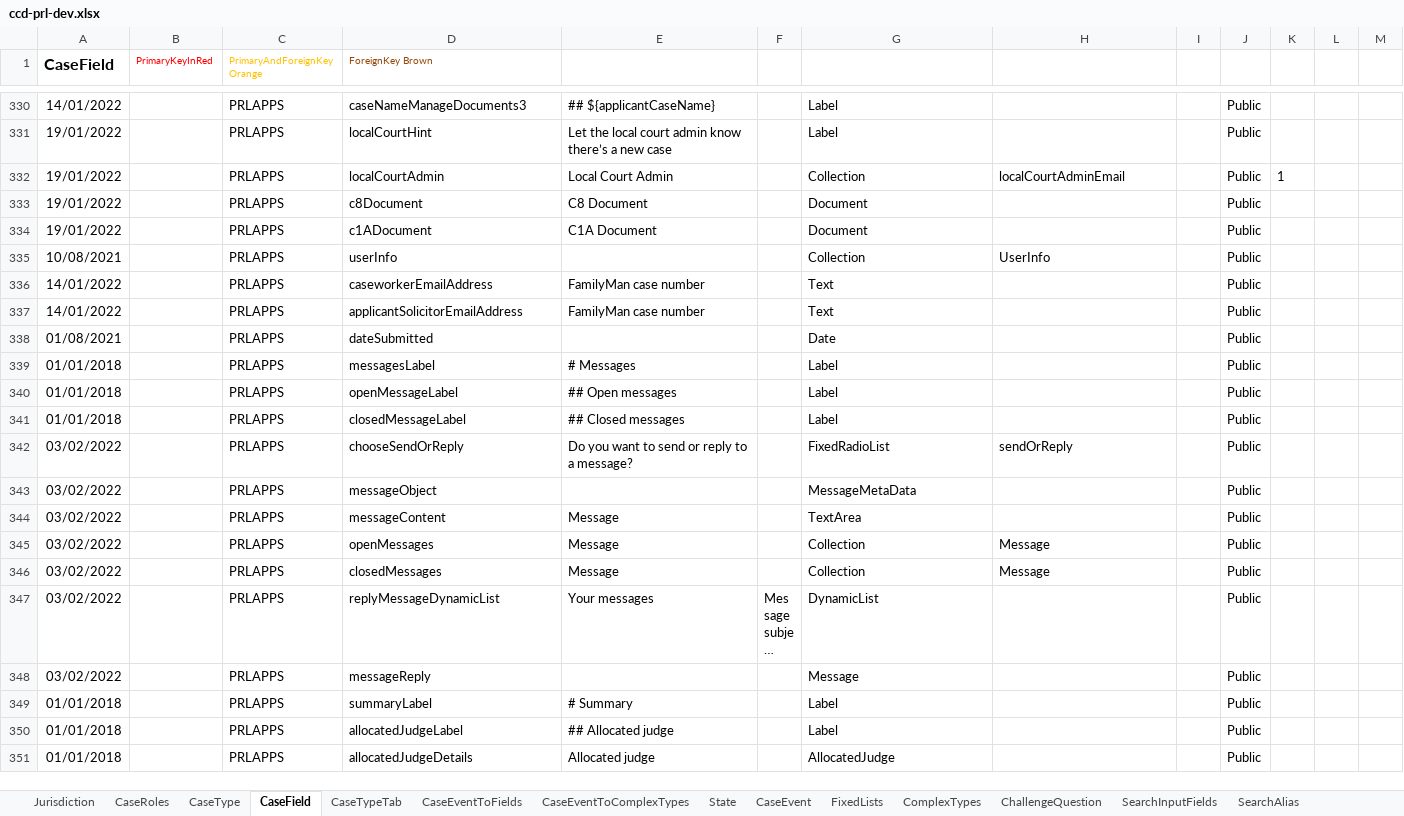
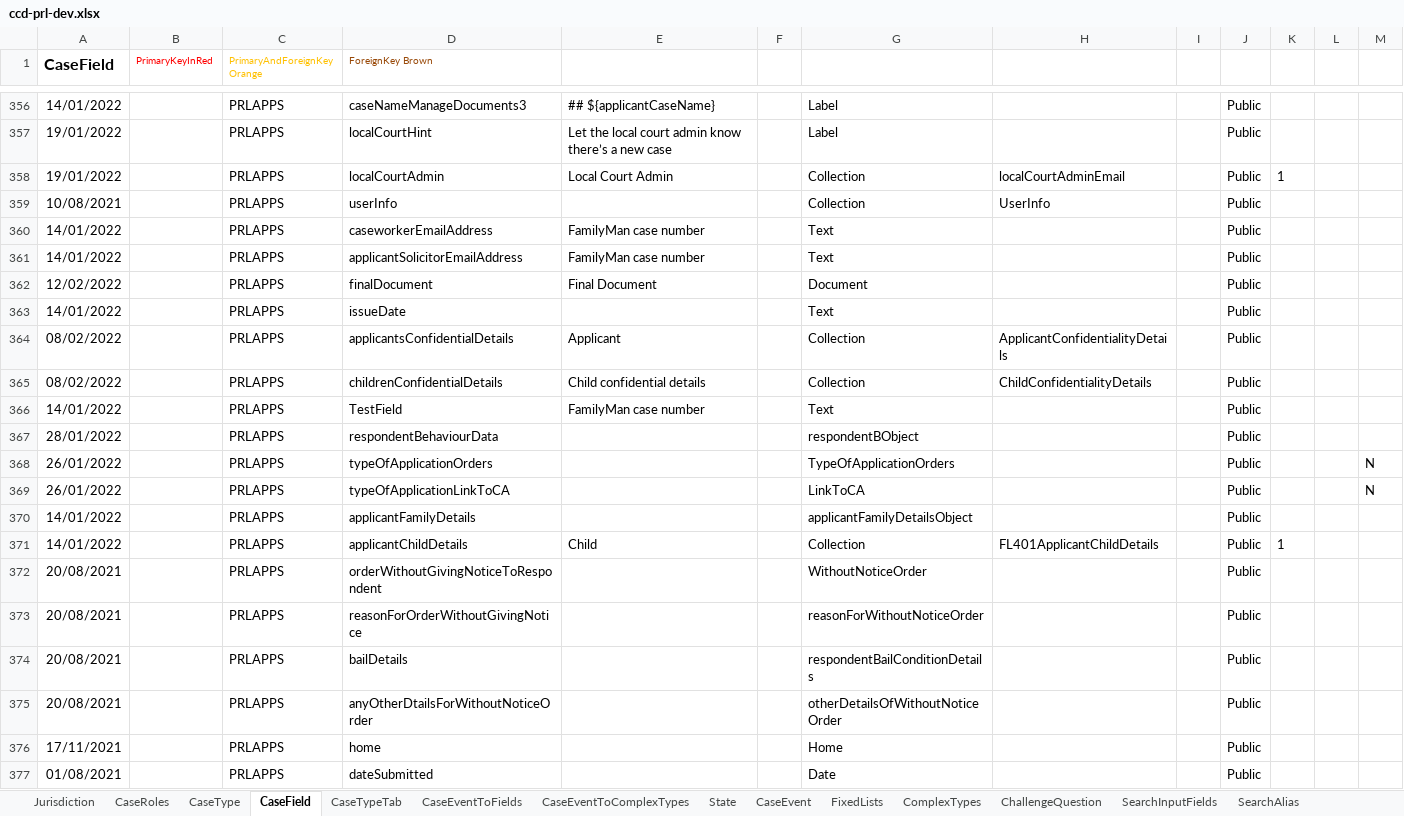
Before and after one commit to hmcts/prl-ccd-definitions, an Excel workbook: build/ccd-development-config/ccd-prl-dev.xlsx, sheet CaseField, drawn as a sheet; only a part is shown, gaps mark what is left out; the shorter side is filled out with more unchanged rows; long unchanged cells end in …; values as stored, in another font and other column widths than the file's, no borders; the diff covers the shown part only; the diff names each change by its address in the sheet, - before the commit and + after, or states it on an @@ line.

```diff
--- a/build/ccd-development-config/ccd-prl-dev.xlsx (sheet CaseField)
+++ b/build/ccd-development-config/ccd-prl-dev.xlsx (sheet CaseField)
@@ row 333 moved to row 50: 19/01/2022 @@
@@ row 334 moved to row 48: 19/01/2022 @@
+row 362: 12/02/2022 |  | PRLAPPS | finalDocument | Final Document |  | Document |  |  | Public
+row 363: 14/01/2022 |  | PRLAPPS | issueDate |  |  | Text |  |  | Public
+row 364: 08/02/2022 |  | PRLAPPS | applicantsConfidentialDetails | Applicant |  | Collection | ApplicantConfidentialityDetails |  | Public
+row 365: 08/02/2022 |  | PRLAPPS | childrenConfidentialDetails | Child confidential details |  | Collection | ChildConfidentialityDetails |  | Public
+row 366: 14/01/2022 |  | PRLAPPS | TestField | FamilyMan case number |  | Text |  |  | Public
+row 367: 28/01/2022 |  | PRLAPPS | respondentBehaviourData |  |  | respondentBObject |  |  | Public
+row 368: 26/01/2022 |  | PRLAPPS | typeOfApplicationOrders |  |  | TypeOfApplicationOrders |  |  | Public |  |  | N
+row 369: 26/01/2022 |  | PRLAPPS | typeOfApplicationLinkToCA |  |  | LinkToCA |  |  | Public |  |  | N
+row 370: 14/01/2022 |  | PRLAPPS | applicantFamilyDetails |  |  | applicantFamilyDetailsObject |  |  | Public
+row 371: 14/01/2022 |  | PRLAPPS | applicantChildDetails | Child |  | Collection | FL401ApplicantChildDetails |  | Public | 1
+row 372: 20/08/2021 |  | PRLAPPS | orderWithoutGivingNoticeToRespondent |  |  | WithoutNoticeOrder |  |  | Public
+row 373: 20/08/2021 |  | PRLAPPS | reasonForOrderWithoutGivingNotice |  |  | reasonForWithoutNoticeOrder |  |  | Public
+row 374: 20/08/2021 |  | PRLAPPS | bailDetails |  |  | respondentBailConditionDetails |  |  | Public
+row 375: 20/08/2021 |  | PRLAPPS | anyOtherDtailsForWithoutNoticeOrder |  |  | otherDetailsOfWithoutNoticeOrder |  |  | Public
+row 376: 17/11/2021 |  | PRLAPPS | home |  |  | Home |  |  | Public
```
Also changed, not shown: 66 added rows, 2 removed rows and 102 edited cells elsewhere in this sheet, sheet AuthorisationCaseField, sheet CaseEventToFields, sheet CaseEventToComplexTypes, sheet ComplexTypes, sheet CaseTypeTab, sheet FixedLists, 9 more sheets, 3 other files.
